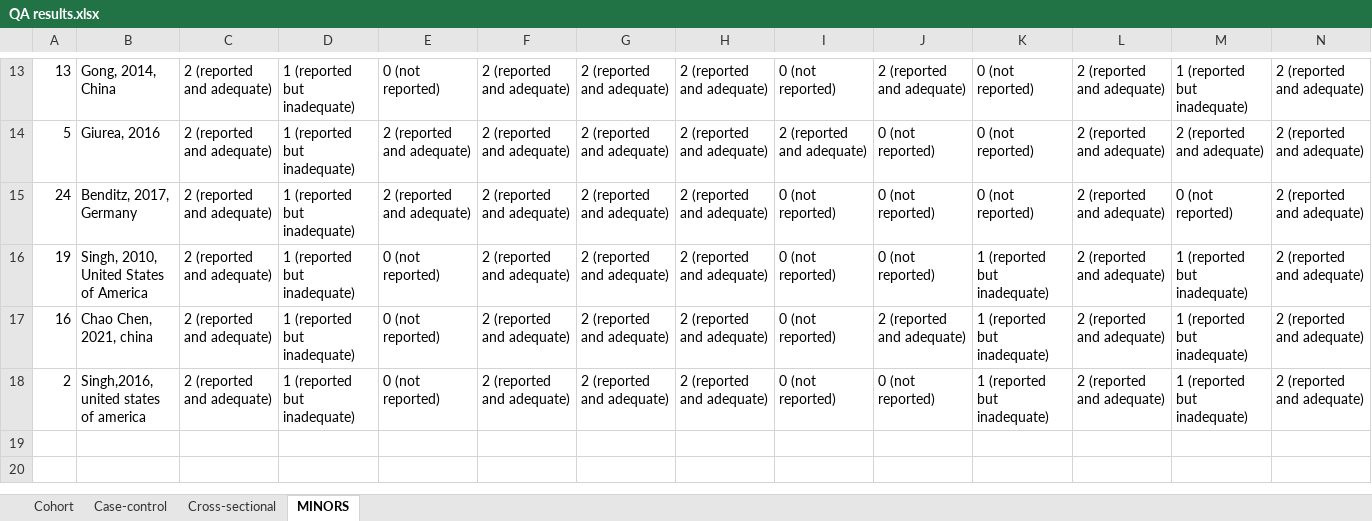
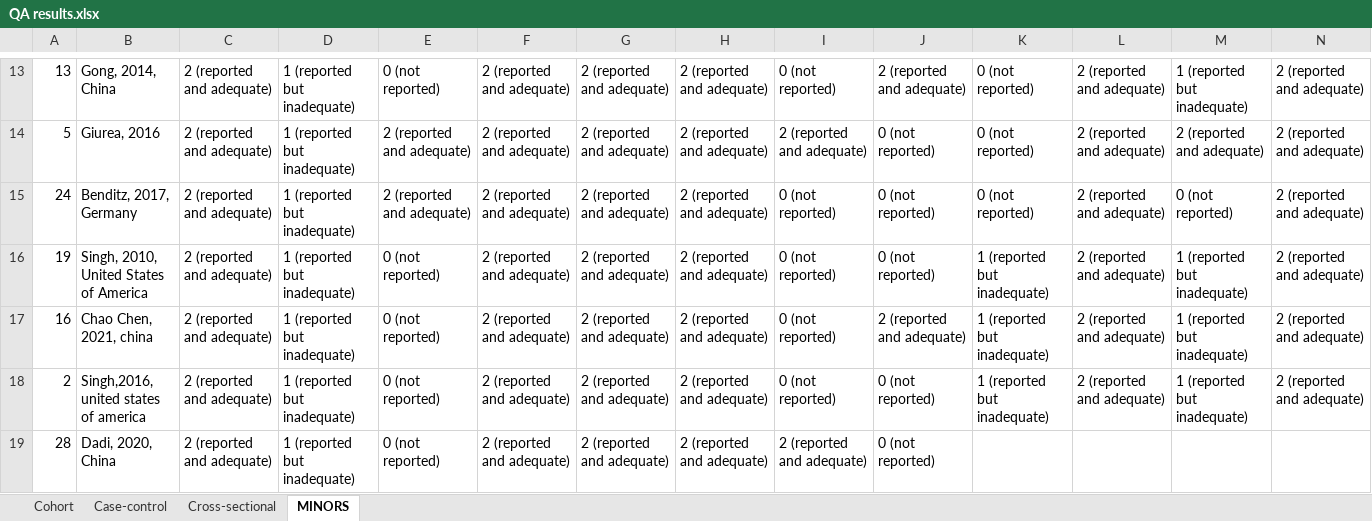
Before and after one commit to tired-Llama/bahmani-sysrev, an Excel workbook: QA 1/QA results/QA results.xlsx, sheet MINORS, drawn as a sheet; only a part is shown, gaps mark what is left out; values as stored, in another font and other column widths than the file's, no borders; the diff names each change by its address in the sheet, - before the commit and + after, or states it on an @@ line.

```diff
--- a/QA 1/QA results/QA results.xlsx (sheet MINORS)
+++ b/QA 1/QA results/QA results.xlsx (sheet MINORS)
+row 19: 28 | Dadi, 2020, China | 2 (reported and adequate) | 1 (reported but inadequate) | 0 (not reported) | 2 (reported and adequate) | 2 (reported and adequate) | 2 (reported and adequate) | 2 (reported and adequate) | 0 (not reported)
```
Also changed, not shown: 1 other file.
